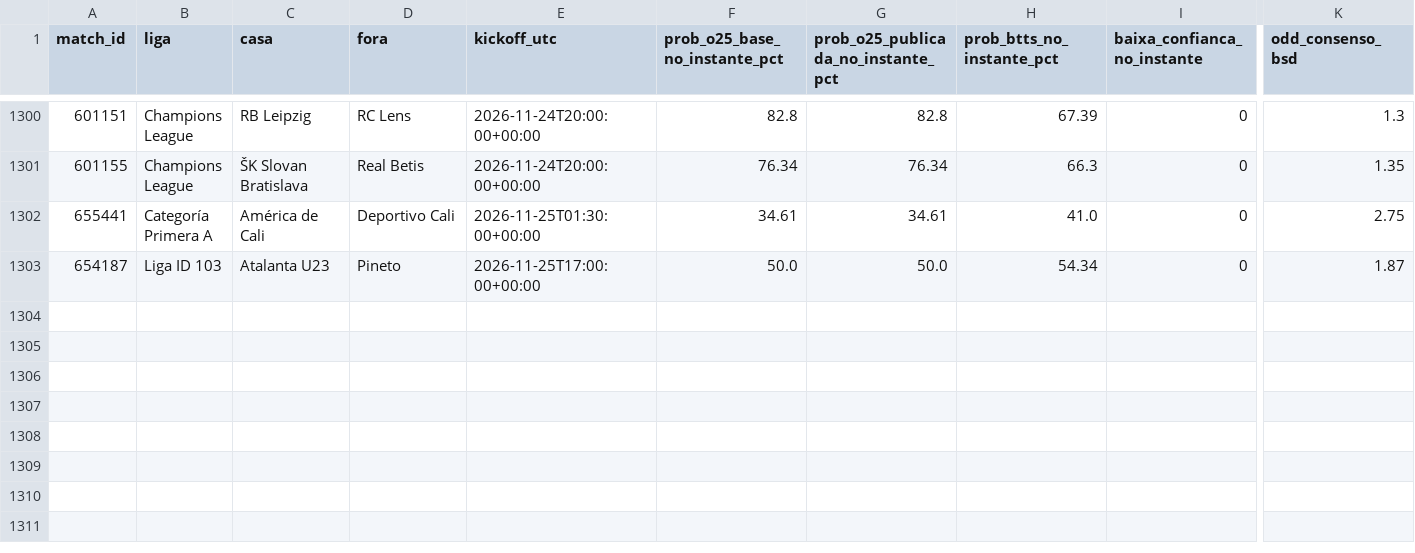
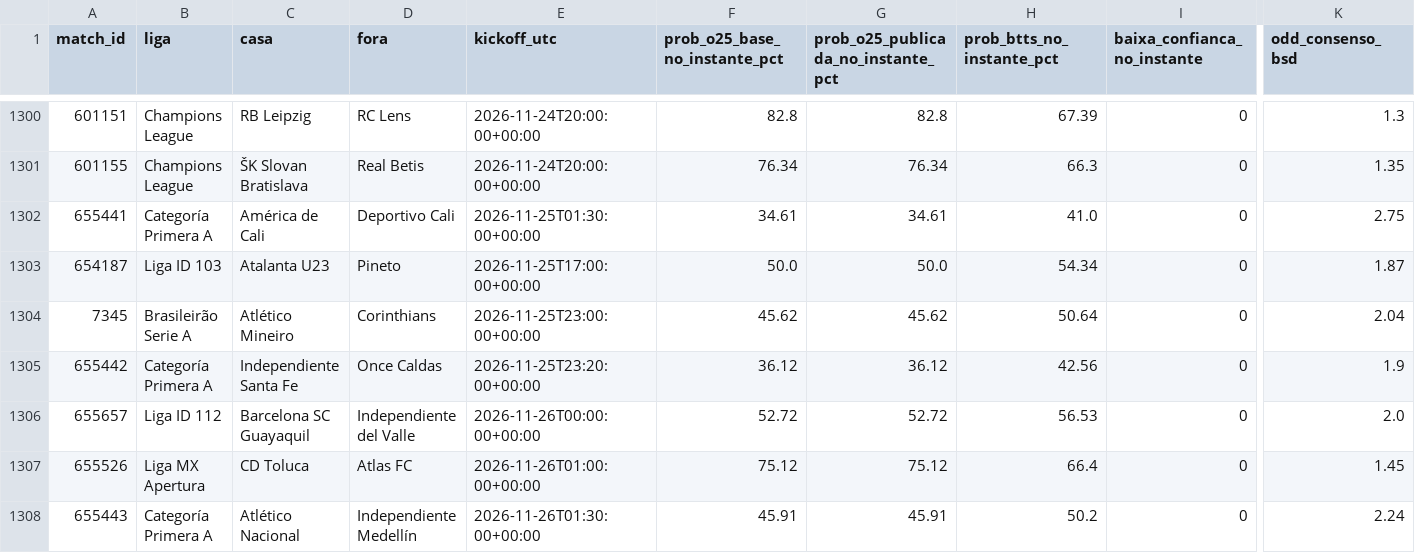
Before and after one commit to nunovinhas-creator/Monte-Carlos, a CSV file: roi_jogos.csv, drawn as a sheet; only a part is shown, gaps mark what is left out; rows hold the shown columns only; the diff names each change by its address in the sheet, - before the commit and + after, or states it on an @@ line.

```diff
--- a/roi_jogos.csv
+++ b/roi_jogos.csv
+row 1304: 7345 | Brasileirão Serie A | Atlético Mineiro | Corinthians | 2026-11-25T23:00:00+00:00 | 45.62 | 45.62 | 50.64 | 0 | 2.04
+row 1305: 655442 | Categoría Primera A | Independiente Santa Fe | Once Caldas | 2026-11-25T23:20:00+00:00 | 36.12 | 36.12 | 42.56 | 0 | 1.9
+row 1306: 655657 | Liga ID 112 | Barcelona SC Guayaquil | Independiente del Valle | 2026-11-26T00:00:00+00:00 | 52.72 | 52.72 | 56.53 | 0 | 2.0
+row 1307: 655526 | Liga MX Apertura | CD Toluca | Atlas FC | 2026-11-26T01:00:00+00:00 | 75.12 | 75.12 | 66.4 | 0 | 1.45
+row 1308: 655443 | Categoría Primera A | Atlético Nacional | Independiente Medellín | 2026-11-26T01:30:00+00:00 | 45.91 | 45.91 | 50.2 | 0 | 2.24
```
Also changed, not shown: 4 other files.
